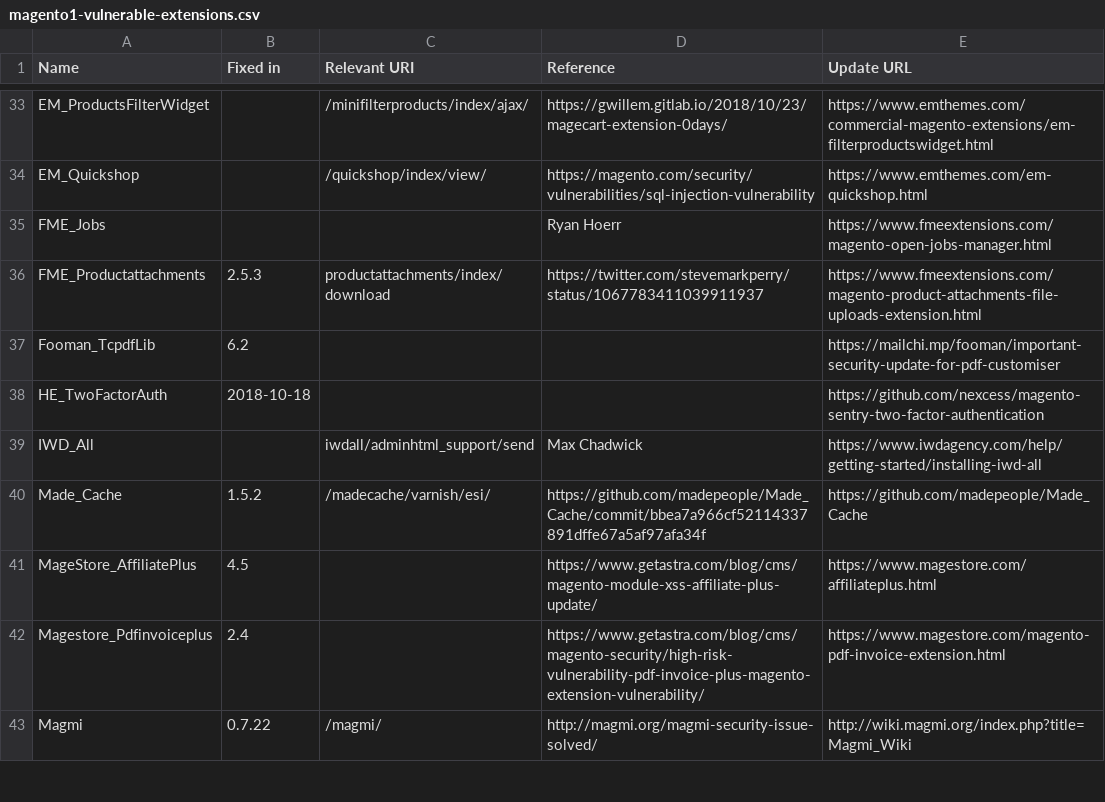
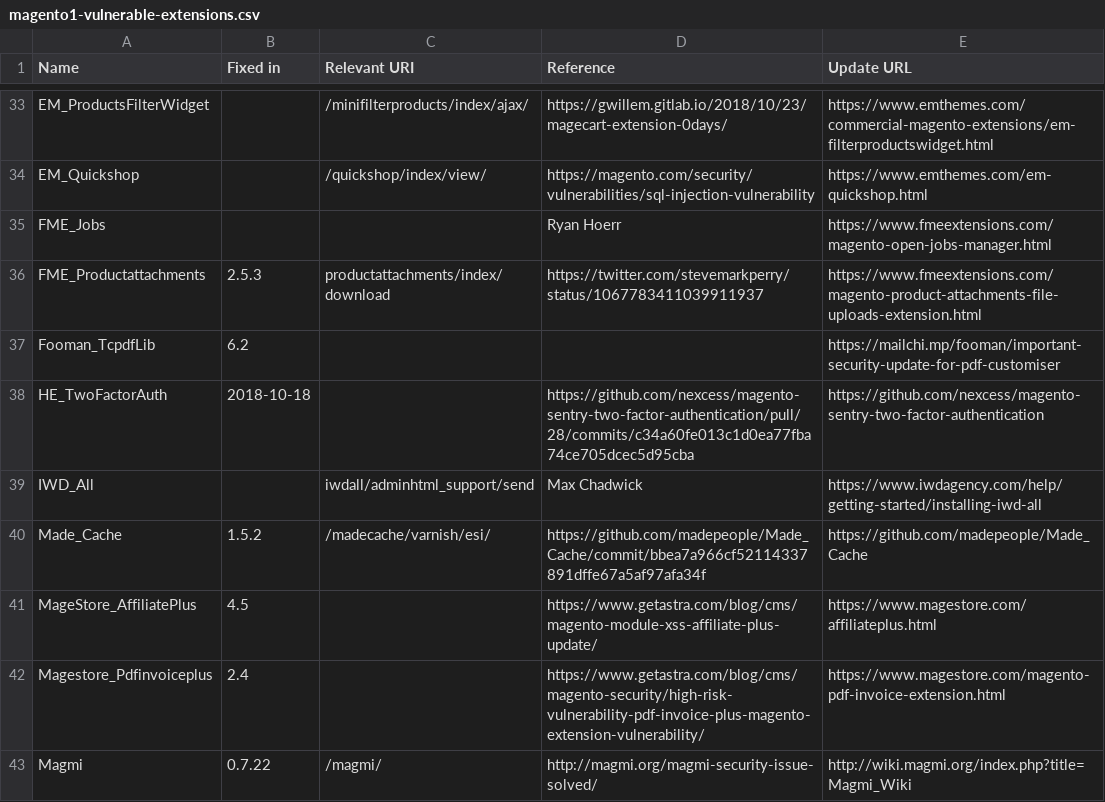
Before and after one commit to sansecio/magevulndb, a CSV file: magento1-vulnerable-extensions.csv, drawn as a sheet; only a part is shown, gaps mark what is left out.

Commit message:
Fixed HE_TwoFactorAuth reference URL

```diff
--- a/magento1-vulnerable-extensions.csv
+++ b/magento1-vulnerable-extensions.csv
@@ -37,3 +37,3 @@ FME_Productattachments,2.5.3,productattachments/index/download,https://twitter.c
 Fooman_TcpdfLib,6.2,,,https://mailchi.mp/fooman/important-security-update-for-pdf-customiser
-HE_TwoFactorAuth,2018-10-18,,,https://github.com/nexcess/magento-sentry-two-factor-authentication
+HE_TwoFactorAuth,2018-10-18,,https://github.com/nexcess/magento-sentry-two-factor-authentication/pull/28/commits/c34a60fe013c1d0ea77fba74ce705dcec5d95cba,https://github.com/nexcess/magento-sentry-two-factor-authentication
 IWD_All,,iwdall/adminhtml_support/send,Max Chadwick,https://www.iwdagency.com/help/getting-started/installing-iwd-all
```
